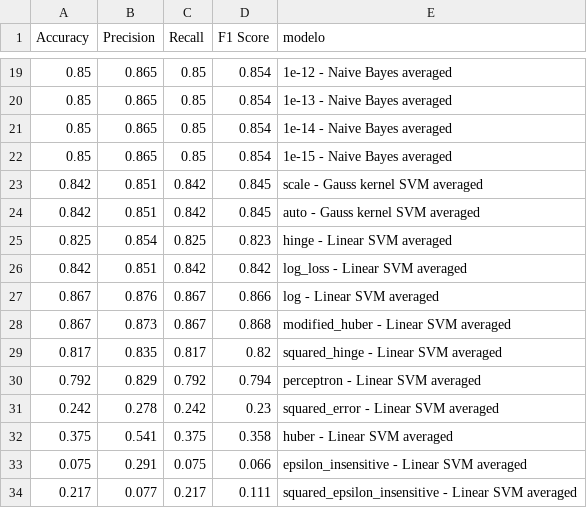
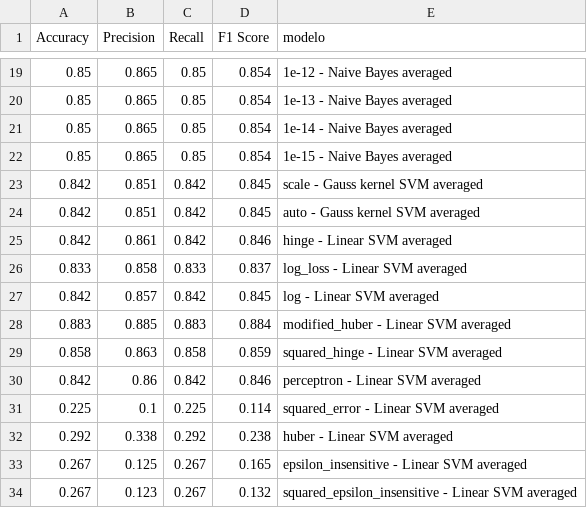
Before and after one commit to Dacarpe03/TextClassification, a CSV file: Prediccion/metricas_mejora.csv, drawn as a sheet; only a part is shown, gaps mark what is left out.

Commit message:
modified:   Datos/Glosarios/test/glosario_ciencia.txt 	modified:   Datos/Glosarios/test/glosario_deportes.txt 	modified:   Datos/Glosarios/test/glosario_politica.txt 	modified:   Datos/Glosarios/test/glosario_salud.txt 	modified:   Datos/Glosarios/train/glosario_ciencia.txt 	modified:   Datos/Glosarios/train/glosario_deportes.txt 	modified:   Datos/Glosarios/train/glosario_politica.txt 	modified:   Datos/Glosarios/train/glosario_salud.txt 	modified:   Prediccion/hinge - Linear SVM averaged.jpg 	modified:   Prediccion/metricas.csv 	modified:   Prediccion/metricas_mejora.csv 	modified:   Prediccion/metricas_produccion.csv 	modified:   Prediccion/modified_huber - Linear SVM averaged.jpg 	new file:   Prediccion/newton-cholesky - Logistic Regression averaged.jpg 	new file:   Prediccion/perceptron - Linear SVM averaged.jpg 	modified:   Prediccion/predicciones.csv 	new file:   Prediccion/squared_hinge - Linear SVM averaged.jpg 	modified:   Scripts/Clasificacion-Resto.ipynb 	modified:   Scripts/Glosarios.ipynb

```diff
--- a/Prediccion/metricas_mejora.csv
+++ b/Prediccion/metricas_mejora.csv
@@ -24,11 +24,11 @@ Accuracy,Precision,Recall,F1 Score,modelo
 0.842,0.851,0.842,0.845,auto - Gauss kernel SVM averaged
-0.825,0.854,0.825,0.823,hinge - Linear SVM averaged
-0.842,0.851,0.842,0.842,log_loss - Linear SVM averaged
-0.867,0.876,0.867,0.866,log - Linear SVM averaged
-0.867,0.873,0.867,0.868,modified_huber - Linear SVM averaged
-0.817,0.835,0.817,0.82,squared_hinge - Linear SVM averaged
-0.792,0.829,0.792,0.794,perceptron - Linear SVM averaged
-0.242,0.278,0.242,0.23,squared_error - Linear SVM averaged
-0.375,0.541,0.375,0.358,huber - Linear SVM averaged
-0.075,0.291,0.075,0.066,epsilon_insensitive - Linear SVM averaged
-0.217,0.077,0.217,0.111,squared_epsilon_insensitive - Linear SVM averaged
+0.842,0.861,0.842,0.846,hinge - Linear SVM averaged
+0.833,0.858,0.833,0.837,log_loss - Linear SVM averaged
+0.842,0.857,0.842,0.845,log - Linear SVM averaged
+0.883,0.885,0.883,0.884,modified_huber - Linear SVM averaged
+0.858,0.863,0.858,0.859,squared_hinge - Linear SVM averaged
+0.842,0.86,0.842,0.846,perceptron - Linear SVM averaged
+0.225,0.1,0.225,0.114,squared_error - Linear SVM averaged
+0.292,0.338,0.292,0.238,huber - Linear SVM averaged
+0.267,0.125,0.267,0.165,epsilon_insensitive - Linear SVM averaged
+0.267,0.123,0.267,0.132,squared_epsilon_insensitive - Linear SVM averaged
```
Also changed, not shown: Prediccion/metricas.csv, Prediccion/predicciones.csv, 16 other files.
